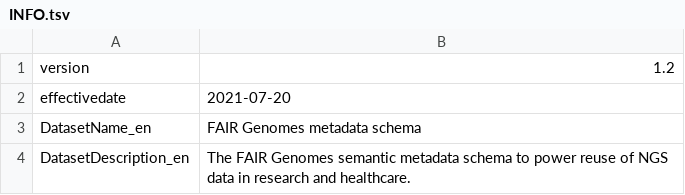
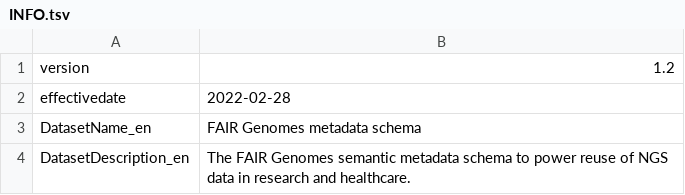
Before and after one commit to fairgenomes/fairgenomes-semantic-model, a TSV file: generated/palga-codebook/INFO.tsv, drawn as a sheet.

```diff
--- a/generated/palga-codebook/INFO.tsv
+++ b/generated/palga-codebook/INFO.tsv
@@ -1,3 +1,3 @@
 version	1.2
-effectivedate	2021-07-20
+effectivedate	2022-02-28
 DatasetName_en	FAIR Genomes metadata schema
```
Also changed, not shown: misc/molgenis/other/sys_StaticContent.tsv, 11 other files.
